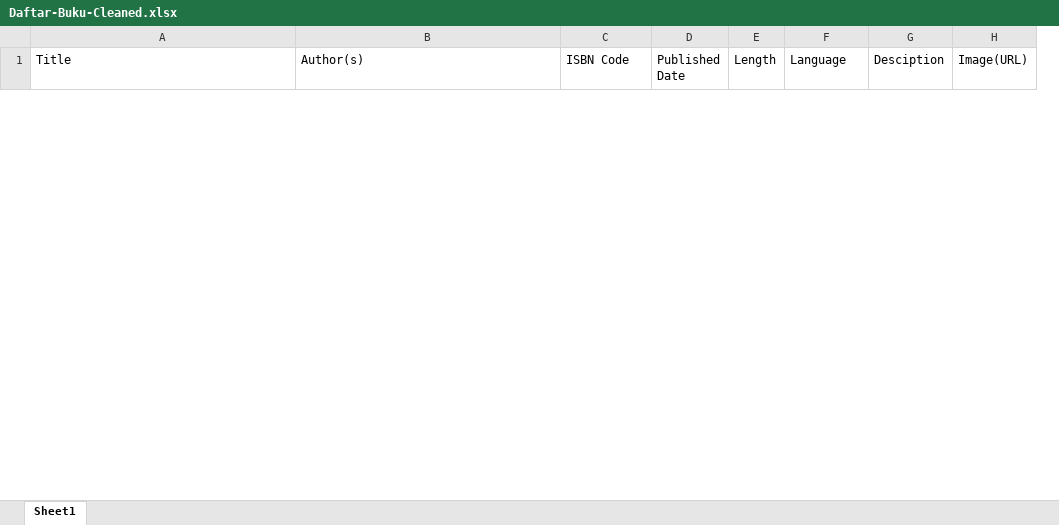
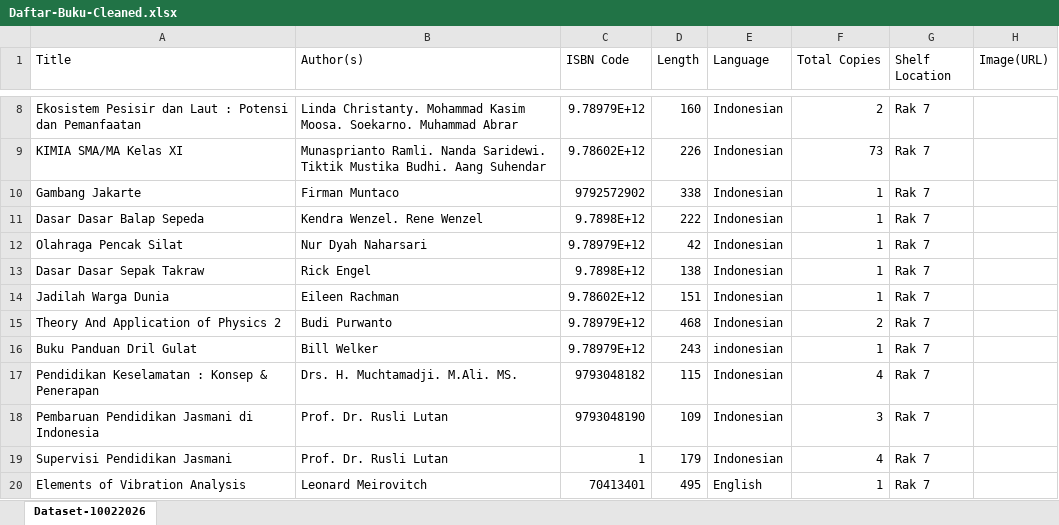
Before and after one commit to clarissaindriana/nasa-library-be, an Excel workbook: src/main/resources/static/Daftar-Buku-Cleaned.xlsx, sheet Dataset-10022026, drawn as a sheet; only a part is shown, gaps mark what is left out; values as stored, in another font and other column widths than the file's, no borders; charts and pictures not drawn; removed rows and columns are numbered as before the commit, all else as after; the diff covers the shown part only; the diff names each change by its address in the sheet, - before the commit and + after, or states it on an @@ line.

```diff
--- a/src/main/resources/static/Daftar-Buku-Cleaned.xlsx (sheet Dataset-10022026)
+++ b/src/main/resources/static/Daftar-Buku-Cleaned.xlsx (sheet Dataset-10022026)
-sheet tab: Sheet1
+sheet tab: Dataset-10022026
-column D (Published Date), empty
+column F (Total Copies), empty
-G1: Desciption
+G1: Shelf Location
+row 8: Ekosistem Pesisir dan Laut : Potensi dan Pemanfaatan | Linda Christanty. Mohammad Kasim Moosa. Soekarno. Muhammad Abrar | 9.78979E+12 | 160 | Indonesian | 2 | Rak 7
+row 9: KIMIA SMA/MA Kelas XI | Munasprianto Ramli. Nanda Saridewi. Tiktik Mustika Budhi. Aang Suhendar | 9.78602E+12 | 226 | Indonesian | 73 | Rak 7
+row 10: Gambang Jakarte | Firman Muntaco | 9792572902 | 338 | Indonesian | 1 | Rak 7
+row 11: Dasar Dasar Balap Sepeda | Kendra Wenzel. Rene Wenzel | 9.7898E+12 | 222 | Indonesian | 1 | Rak 7
+row 12: Olahraga Pencak Silat | Nur Dyah Naharsari | 9.78979E+12 | 42 | Indonesian | 1 | Rak 7
+row 13: Dasar Dasar Sepak Takraw | Rick Engel | 9.7898E+12 | 138 | Indonesian | 1 | Rak 7
+row 14: Jadilah Warga Dunia | Eileen Rachman | 9.78602E+12 | 151 | Indonesian | 1 | Rak 7
+row 15: Theory And Application of Physics 2 | Budi Purwanto | 9.78979E+12 | 468 | Indonesian | 2 | Rak 7
+row 16: Buku Panduan Dril Gulat | Bill Welker | 9.78979E+12 | 243 | indonesian | 1 | Rak 7
+row 17: Pendidikan Keselamatan : Konsep & Penerapan | Drs. H. Muchtamadji. M.Ali. MS. | 9793048182 | 115 | Indonesian | 4 | Rak 7
+row 18: Pembaruan Pendidikan Jasmani di Indonesia | Prof. Dr. Rusli Lutan | 9793048190 | 109 | Indonesian | 3 | Rak 7
+row 19: Supervisi Pendidikan Jasmani | Prof. Dr. Rusli Lutan | 1 | 179 | Indonesian | 4 | Rak 7
+row 20: Elements of Vibration Analysis | Leonard Meirovitch | 70413401 | 495 | English | 1 | Rak 7
```
Also changed, not shown: 182 added rows and 6 removed rows elsewhere in this sheet, 9 other files.
